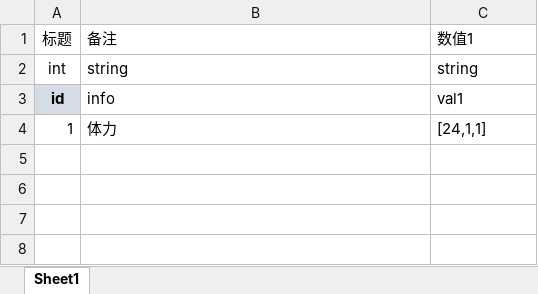
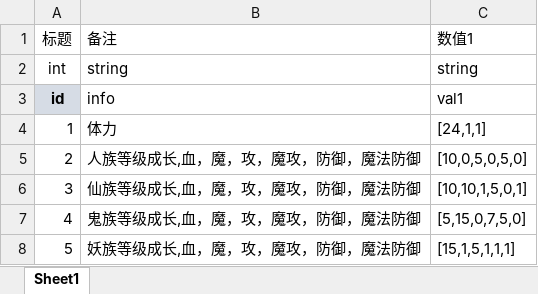
Before and after one commit to OML-gamefi/OML-cocos, an Excel workbook: cocos-prog/03-tool/gj/system.xlsx, sheet Sheet1, drawn as a sheet; values as stored, in another font and other column widths than the file's, no borders; the diff names each change by its address in the sheet, - before the commit and + after, or states it on an @@ line.

```diff
--- a/cocos-prog/03-tool/gj/system.xlsx (sheet Sheet1)
+++ b/cocos-prog/03-tool/gj/system.xlsx (sheet Sheet1)
+row 5: 2 | 人族等级成长,血，魔，攻，魔攻，防御，魔法防御 | [10,0,5,0,5,0]
+row 6: 3 | 仙族等级成长,血，魔，攻，魔攻，防御，魔法防御 | [10,10,1,5,0,1]
+row 7: 4 | 鬼族等级成长,血，魔，攻，魔攻，防御，魔法防御 | [5,15,0,7,5,0]
+row 8: 5 | 妖族等级成长,血，魔，攻，魔攻，防御，魔法防御 | [15,1,5,1,1,1]
```
Also changed, not shown: cocos-prog/03-tool/gj/language.xlsx, cocos-prog/03-tool/gj/race.xlsx, 10 other files.
